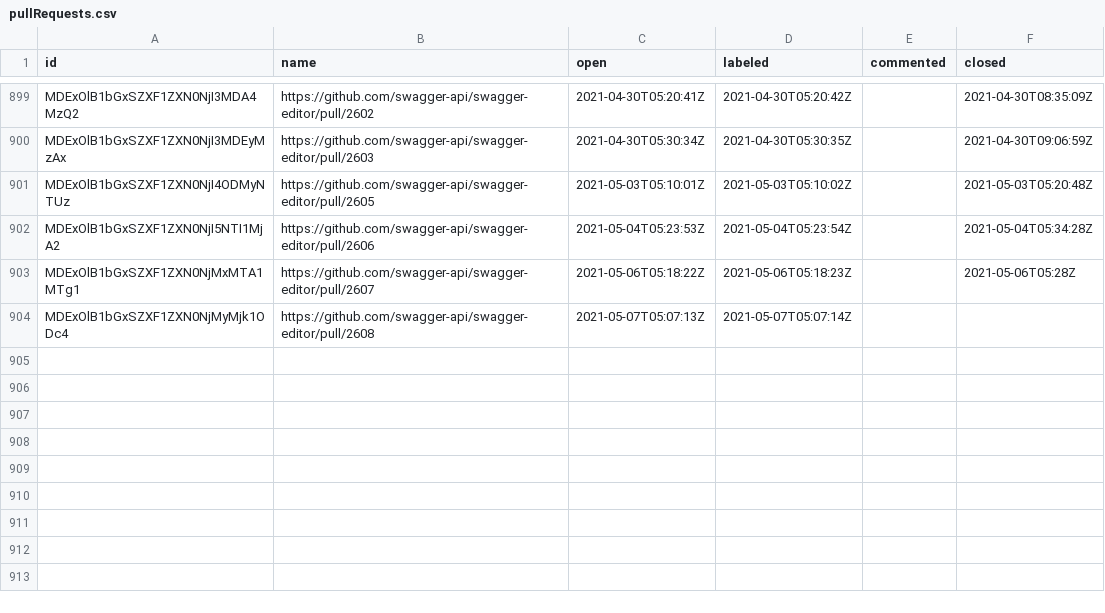
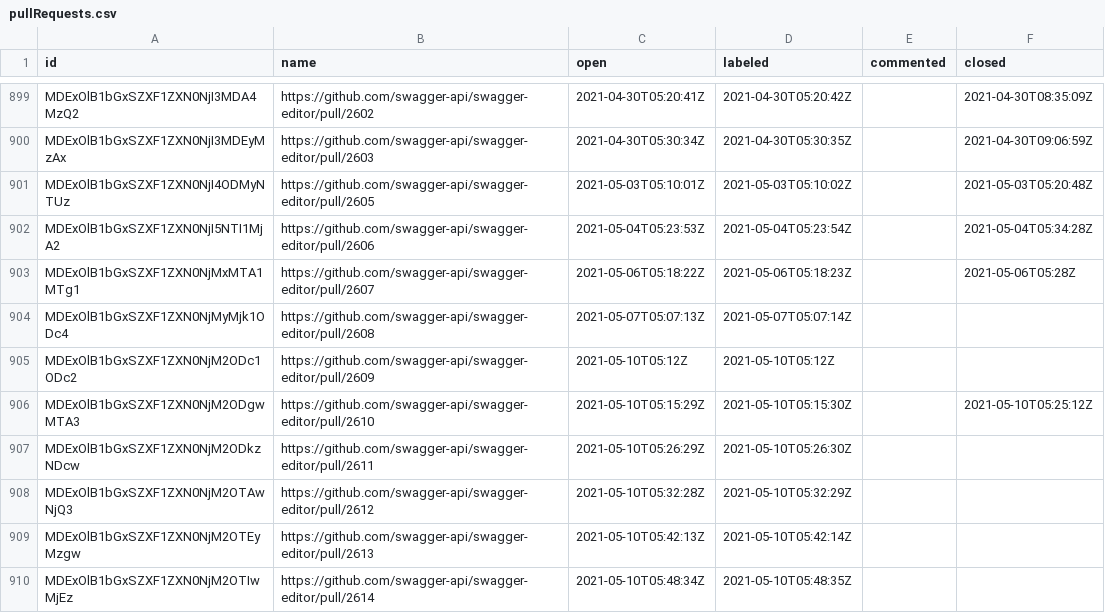
Before and after one commit to SmartBear/swagger-oselvar-metrics, a CSV file: data/swagger-api/swagger-editor/pullRequests.csv, drawn as a sheet; only a part is shown, gaps mark what is left out.

```diff
--- a/data/swagger-api/swagger-editor/pullRequests.csv
+++ b/data/swagger-api/swagger-editor/pullRequests.csv
@@ -904 +904,7 @@ MDExOlB1bGxSZXF1ZXN0NjMxMTA1MTg1,https://github.com/swagger-api/swagger-editor/p
 MDExOlB1bGxSZXF1ZXN0NjMyMjk1ODc4,https://github.com/swagger-api/swagger-editor/pull/2608,2021-05-07T05:07:13Z,2021-05-07T05:07:14Z,,
+MDExOlB1bGxSZXF1ZXN0NjM2ODc1ODc2,https://github.com/swagger-api/swagger-editor/pull/2609,2021-05-10T05:12Z,2021-05-10T05:12Z,,
+MDExOlB1bGxSZXF1ZXN0NjM2ODgwMTA3,https://github.com/swagger-api/swagger-editor/pull/2610,2021-05-10T05:15:29Z,2021-05-10T05:15:30Z,,2021-05-10T05:25:12Z
+MDExOlB1bGxSZXF1ZXN0NjM2ODkzNDcw,https://github.com/swagger-api/swagger-editor/pull/2611,2021-05-10T05:26:29Z,2021-05-10T05:26:30Z,,
+MDExOlB1bGxSZXF1ZXN0NjM2OTAwNjQ3,https://github.com/swagger-api/swagger-editor/pull/2612,2021-05-10T05:32:28Z,2021-05-10T05:32:29Z,,
+MDExOlB1bGxSZXF1ZXN0NjM2OTEyMzgw,https://github.com/swagger-api/swagger-editor/pull/2613,2021-05-10T05:42:13Z,2021-05-10T05:42:14Z,,
+MDExOlB1bGxSZXF1ZXN0NjM2OTIwMjEz,https://github.com/swagger-api/swagger-editor/pull/2614,2021-05-10T05:48:34Z,2021-05-10T05:48:35Z,,
```
Also changed, not shown: data/swagger-api/swagger-codegen/issues.csv, data/swagger-api/swagger-js/pullRequests.csv, 1 other file.
